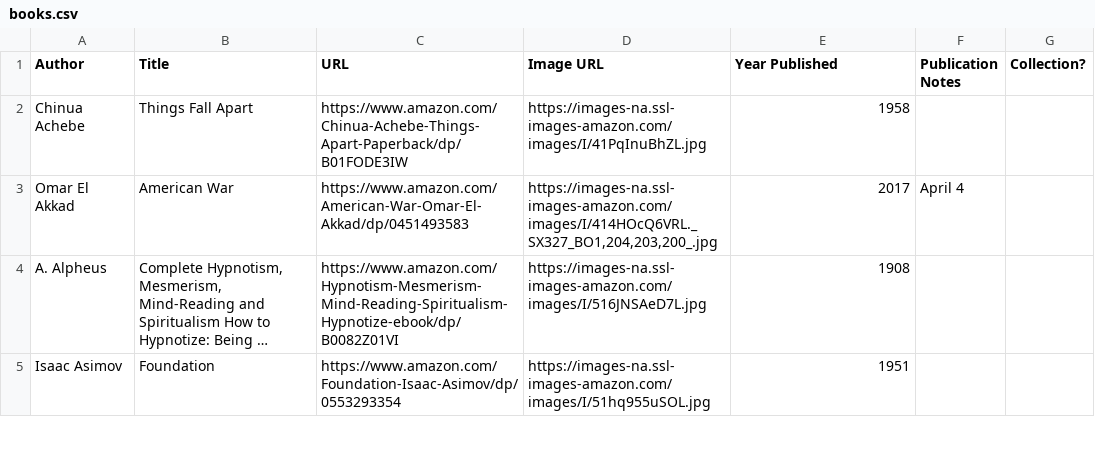
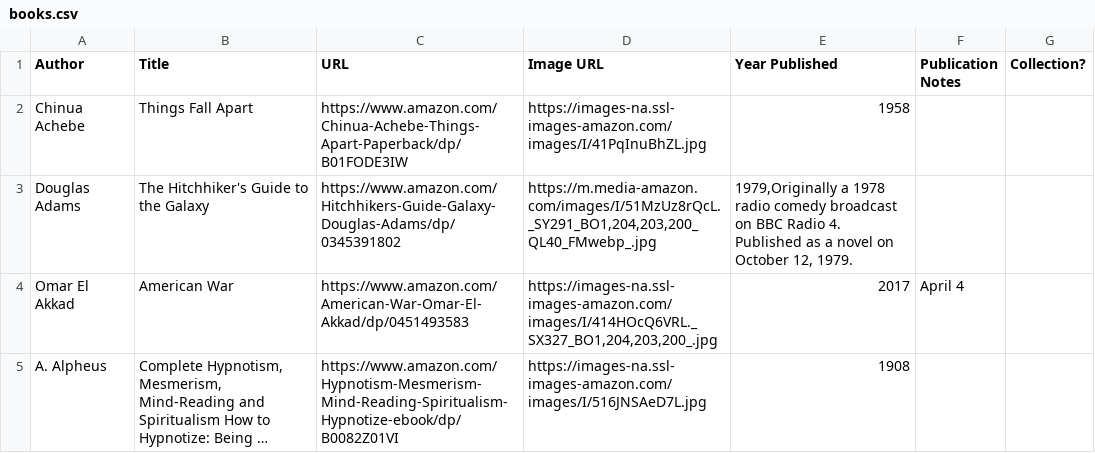
Before and after one commit to eio/books, a CSV file: data/books.csv, drawn as a sheet; only a part is shown; the shorter side is filled out with more unchanged rows; long unchanged cells end in ….

Commit message:
hitchhiker's guide to the galaxy

```diff
--- a/data/books.csv
+++ b/data/books.csv
@@ -2,2 +2,3 @@ Author,Title,URL,Image URL,Year Published,Publication Notes,Collection?
 Chinua Achebe,Things Fall Apart,https://www.amazon.com/Chinua-Achebe-Things-Apart-Paperback/dp/B01FODE3IW,https://images-na.ssl-images-amazon.com/images/I/41PqInuBhZL.jpg,1958,,
+Douglas Adams,"The Hitchhiker's Guide to the Galaxy","https://www.amazon.com/Hitchhikers-Guide-Galaxy-Douglas-Adams/dp/0345391802","https://m.media-amazon.com/images/I/51MzUz8rQcL._SY291_BO1,204,203,200_QL40_FMwebp_.jpg","1979,Originally a 1978 radio comedy broadcast on BBC Radio 4. Published as a novel on October 12, 1979.",
 Omar El Akkad,American War,https://www.amazon.com/American-War-Omar-El-Akkad/dp/0451493583,"https://images-na.ssl-images-amazon.com/images/I/414HOcQ6VRL._SX327_BO1,204,203,200_.jpg",2017,April 4,
```
Also changed, not shown: 1 other file.
